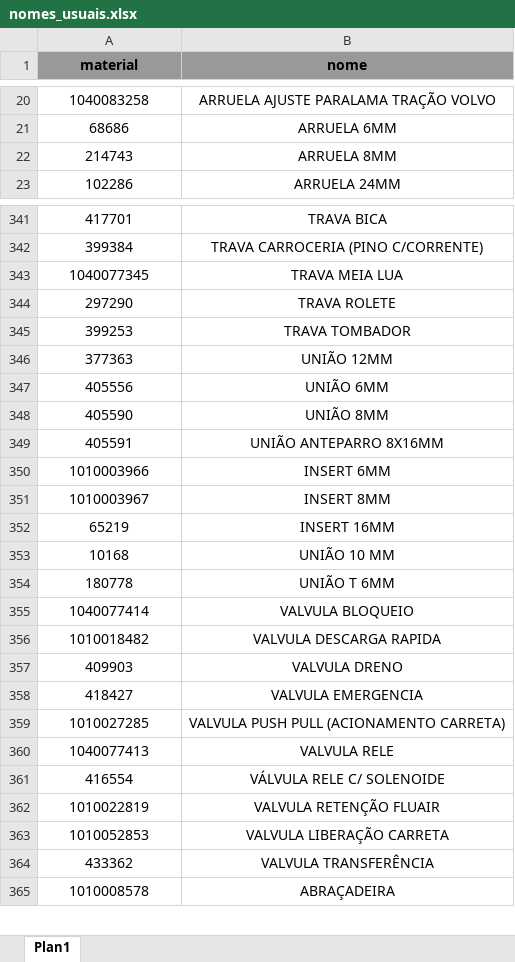
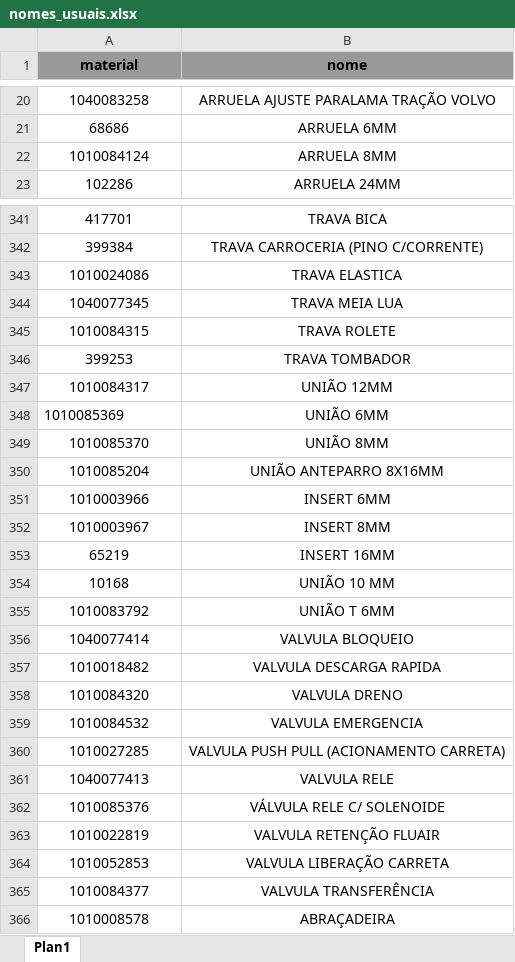
Before and after one commit to hiagogabrielga/catalogoPecas, an Excel workbook: dados/nomes_usuais.xlsx, sheet Plan1, drawn as a sheet; only a part is shown, gaps mark what is left out; values as stored, in another font and other column widths than the file's, no borders; addresses are those after the commit; the diff covers the shown part only; the diff names each change by its address in the sheet, - before the commit and + after, or states it on an @@ line.

```diff
--- a/dados/nomes_usuais.xlsx (sheet Plan1)
+++ b/dados/nomes_usuais.xlsx (sheet Plan1)
-A22 (material): 214743
+A22 (material): 1010084124
+row 343: 1010024086 | TRAVA ELASTICA
-A345 (material): 297290
+A345 (material): 1010084315
-A347 (material): 377363
+A347 (material): 1010084317
-A348 (material): 405556
+A348 (material): 1010085369
-A348 alignment: center
+A348 alignment: left
-A349 (material): 405590
+A349 (material): 1010085370
-A350 (material): 405591
+A350 (material): 1010085204
-A355 (material): 180778
+A355 (material): 1010083792
-A358 (material): 409903
+A358 (material): 1010084320
-A359 (material): 418427
+A359 (material): 1010084532
-A362 (material): 416554
+A362 (material): 1010085376
-A365 (material): 433362
+A365 (material): 1010084377
```
Also changed, not shown: 28 edited cells elsewhere in this sheet, 20 other files.
